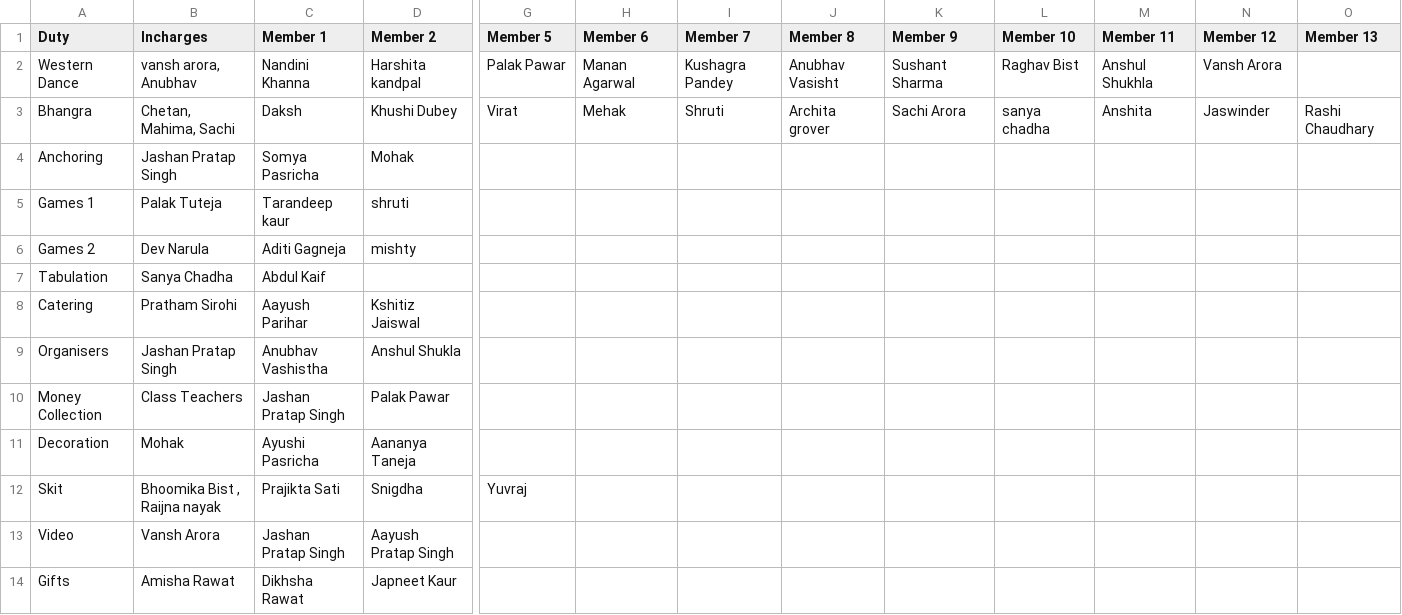
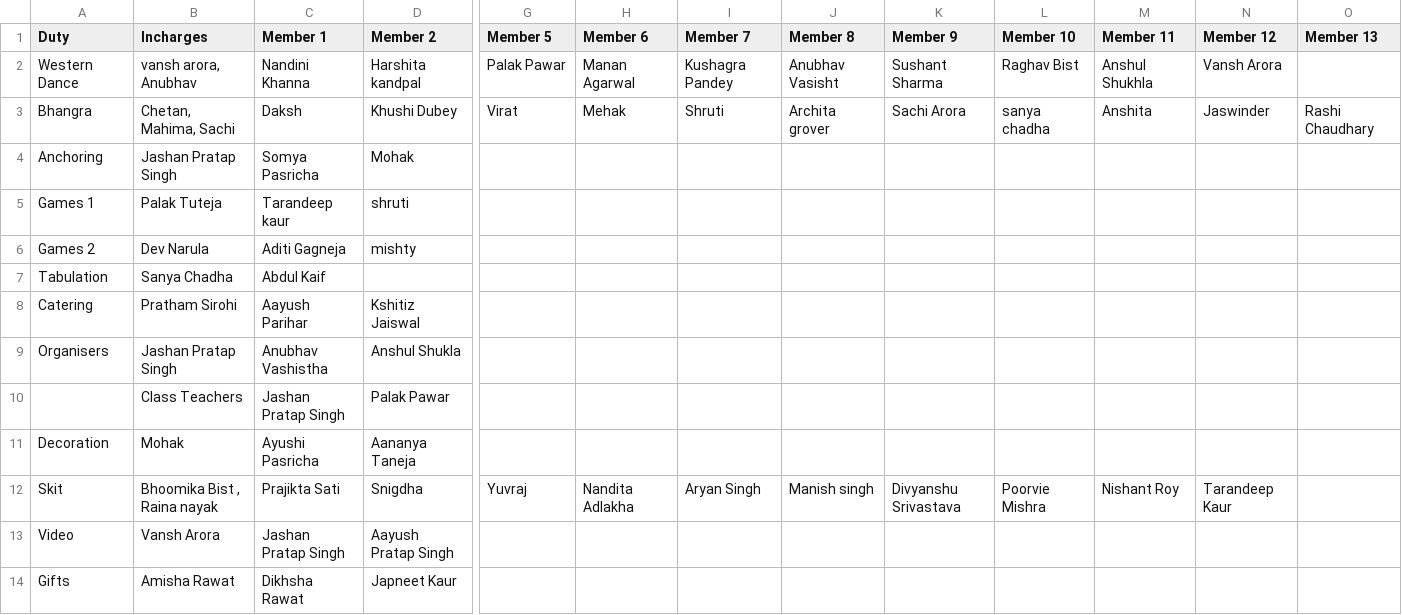
Before and after one commit to jashanpratapsingh/Farewell, a CSV file: Farewell.csv, drawn as a sheet; only a part is shown, gaps mark what is left out; the diff names each change by its address in the sheet, - before the commit and + after, or states it on an @@ line.

Commit message:
..

```diff
--- a/Farewell.csv
+++ b/Farewell.csv
-A10 (Duty): Money Collection
+A10 (Duty): (empty)
-B12 (Incharges): Bhoomika Bist , Raijna nayak
+B12 (Incharges): Bhoomika Bist , Raina nayak
-H12 (Member 6): (empty)
+H12 (Member 6): Nandita Adlakha
-I12 (Member 7): (empty)
+I12 (Member 7): Aryan Singh
-J12 (Member 8): (empty)
+J12 (Member 8): Manish singh
-K12 (Member 9): (empty)
+K12 (Member 9): Divyanshu Srivastava
-L12 (Member 10): (empty)
+L12 (Member 10): Poorvie Mishra
-M12 (Member 11): (empty)
+M12 (Member 11): Nishant Roy
-N12 (Member 12): (empty)
+N12 (Member 12): Tarandeep Kaur
```
